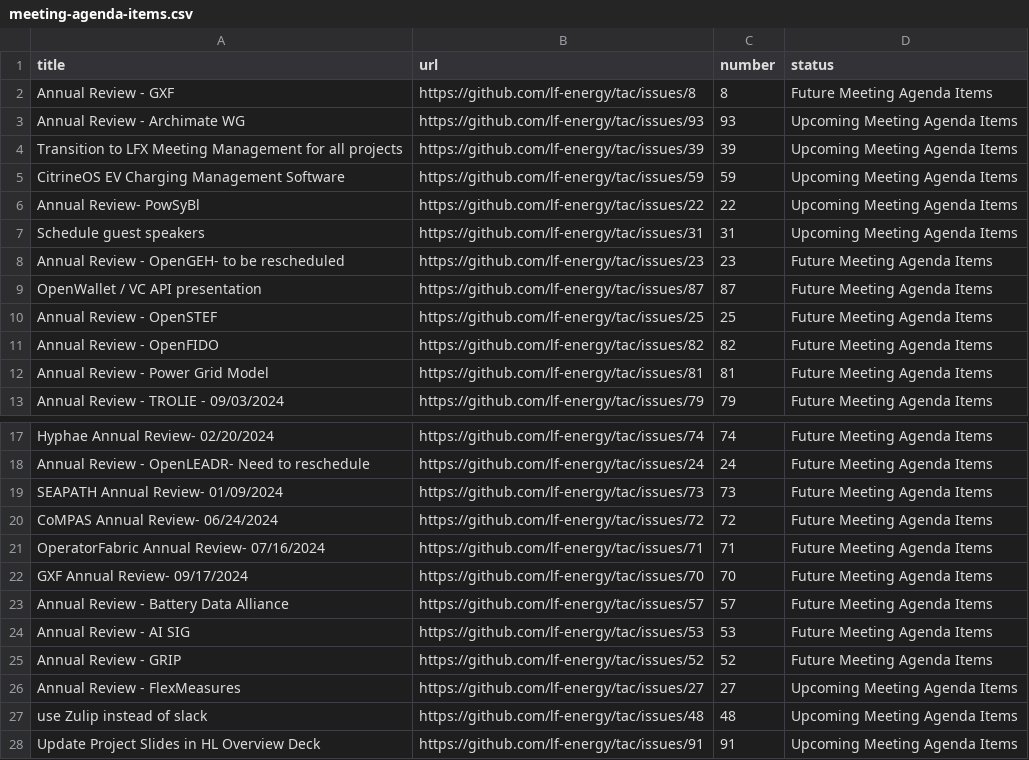
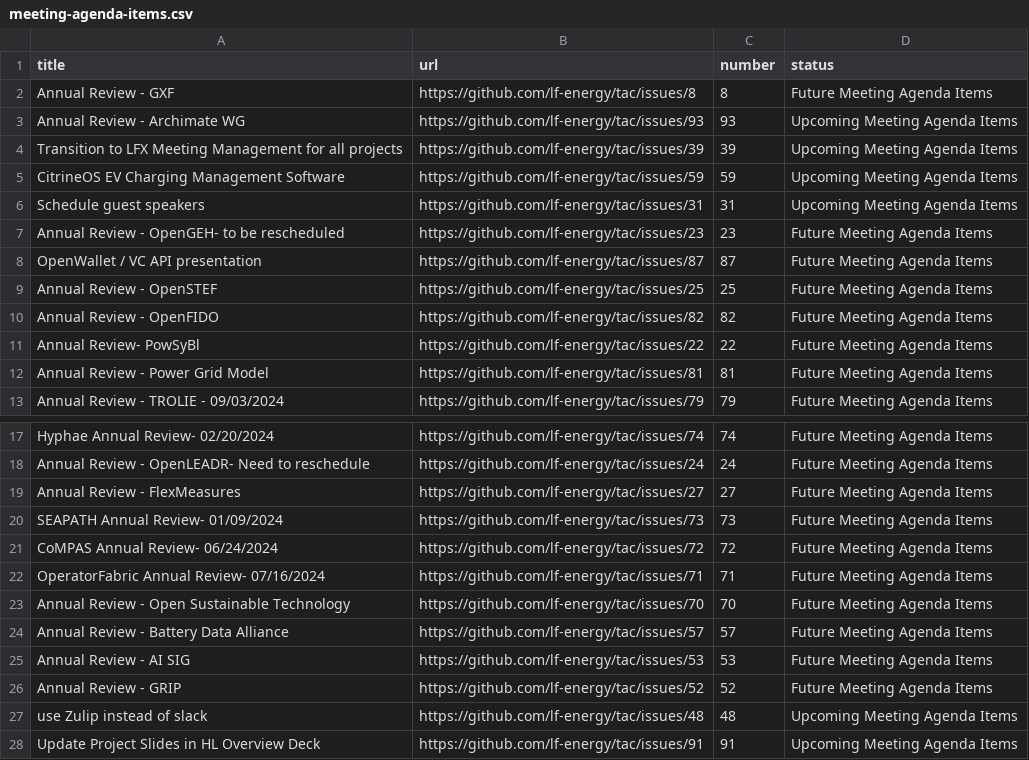
Before and after one commit to lf-energy/tac, a CSV file: _data/meeting-agenda-items.csv, drawn as a sheet; only a part is shown, gaps mark what is left out.

Commit message:
Update Data Sources
Signed-off-by: GitHub <noreply@github.com>

```diff
--- a/_data/meeting-agenda-items.csv
+++ b/_data/meeting-agenda-items.csv
@@ -5,3 +5,2 @@ Transition to LFX Meeting Management for all projects,https://github.com/lf-ener
 CitrineOS EV Charging Management Software,https://github.com/lf-energy/tac/issues/59,59,Upcoming Meeting Agenda Items
-Annual Review- PowSyBl,https://github.com/lf-energy/tac/issues/22,22,Upcoming Meeting Agenda Items
 Schedule guest speakers,https://github.com/lf-energy/tac/issues/31,31,Upcoming Meeting Agenda Items
@@ -11,2 +10,3 @@ Annual Review - OpenSTEF,https://github.com/lf-energy/tac/issues/25,25,Future Me
 Annual Review - OpenFIDO,https://github.com/lf-energy/tac/issues/82,82,Future Meeting Agenda Items
+Annual Review- PowSyBl,https://github.com/lf-energy/tac/issues/22,22,Future Meeting Agenda Items
 Annual Review - Power Grid Model,https://github.com/lf-energy/tac/issues/81,81,Future Meeting Agenda Items
@@ -18,2 +18,3 @@ Hyphae Annual Review- 02/20/2024,https://github.com/lf-energy/tac/issues/74,74,F
 Annual Review - OpenLEADR- Need to reschedule,https://github.com/lf-energy/tac/issues/24,24,Future Meeting Agenda Items
+Annual Review - FlexMeasures,https://github.com/lf-energy/tac/issues/27,27,Future Meeting Agenda Items
 SEAPATH Annual Review- 01/09/2024,https://github.com/lf-energy/tac/issues/73,73,Future Meeting Agenda Items
@@ -21,3 +22,3 @@ CoMPAS Annual Review- 06/24/2024,https://github.com/lf-energy/tac/issues/72,72,F
 OperatorFabric Annual Review- 07/16/2024,https://github.com/lf-energy/tac/issues/71,71,Future Meeting Agenda Items
-GXF Annual Review- 09/17/2024,https://github.com/lf-energy/tac/issues/70,70,Future Meeting Agenda Items
+Annual Review - Open Sustainable Technology,https://github.com/lf-energy/tac/issues/70,70,Future Meeting Agenda Items
 Annual Review - Battery Data Alliance,https://github.com/lf-energy/tac/issues/57,57,Future Meeting Agenda Items
@@ -25,3 +26,2 @@ Annual Review - AI SIG,https://github.com/lf-energy/tac/issues/53,53,Future Meet
 Annual Review - GRIP,https://github.com/lf-energy/tac/issues/52,52,Future Meeting Agenda Items
-Annual Review - FlexMeasures,https://github.com/lf-energy/tac/issues/27,27,Upcoming Meeting Agenda Items
 use Zulip instead of slack,https://github.com/lf-energy/tac/issues/48,48,Upcoming Meeting Agenda Items
```
